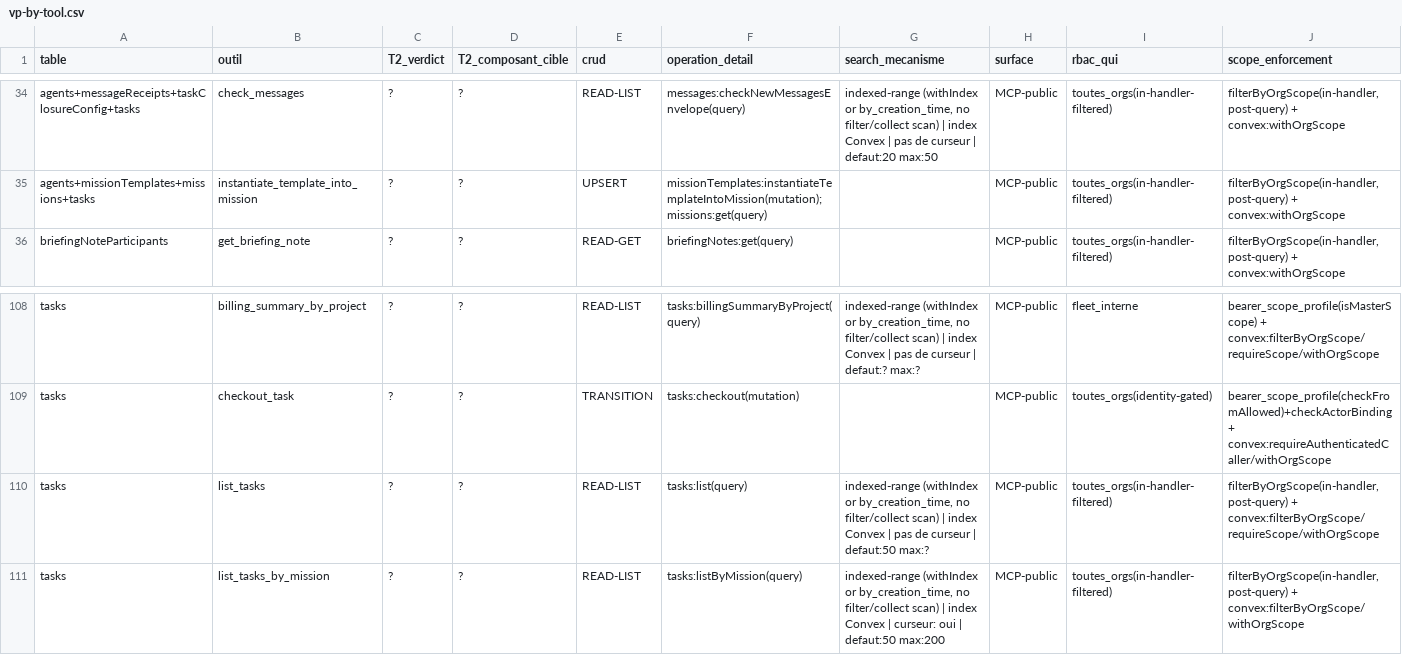
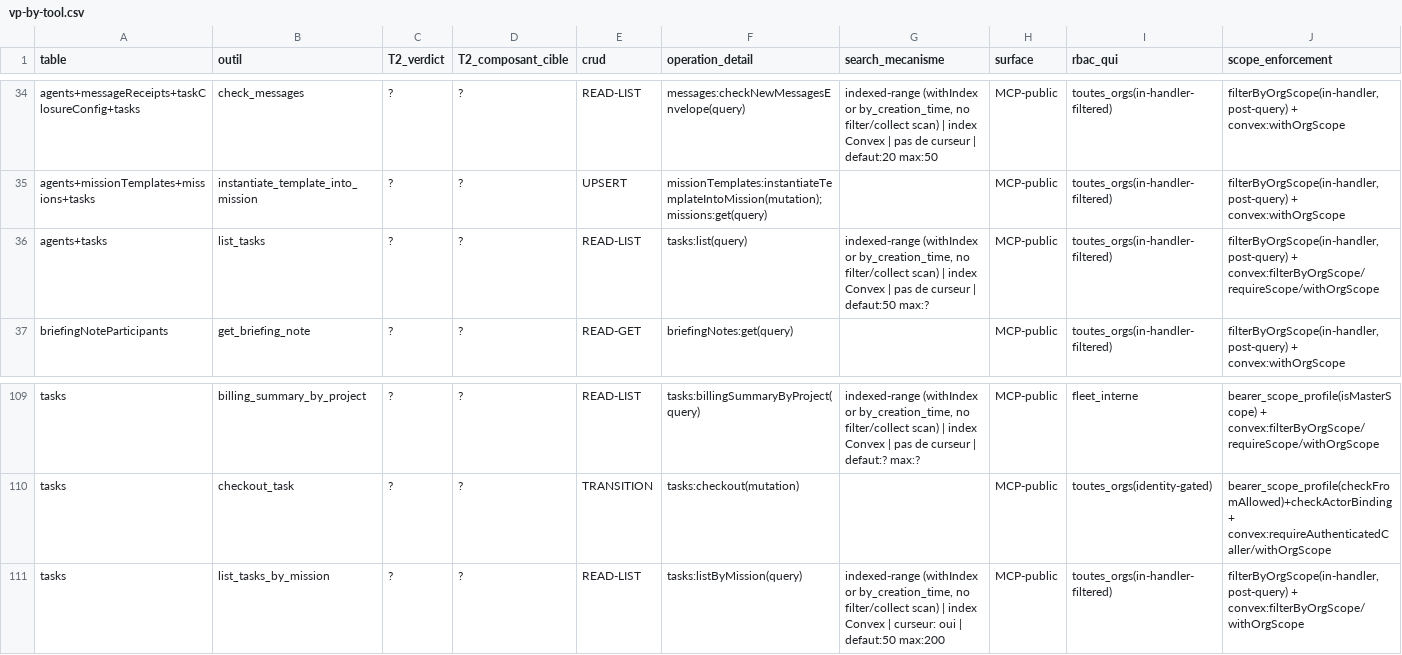
Before and after one commit to vantageos-agency/vantage-peers, a CSV file: .backend-doctor/vp-by-tool.csv, drawn as a sheet; only a part is shown, gaps mark what is left out; removed rows and columns are numbered as before the commit, all else as after; rows hold the shown columns only; the diff names each change by its address in the sheet, - before the commit and + after, or states it on an @@ line.

Commit message:
M7 step 2: task reads decide on assignee IDs through the two step-1 indexes; no index added, tasks stays at 32 (k17er5a6yyccvxdh6gjcm5cand8fztkv)

```diff
--- a/.backend-doctor/vp-by-tool.csv
+++ b/.backend-doctor/vp-by-tool.csv
+row 36: agents+tasks | list_tasks | ? | ? | READ-LIST | tasks:list(query) | indexed-range (withIndex or by_creation_time, no filter/collect scan) | index Convex | pas de curseur | defaut:50 max:? | MCP-public | toutes_orgs(in-handler-filtered) | filterByOrgScope(in-handler, post-query) + convex:filterByOrgScope/requireScope/withOrgScope
-row 110: tasks | list_tasks | ? | ? | READ-LIST | tasks:list(query) | indexed-range (withIndex or by_creation_time, no filter/collect scan) | index Convex | pas de curseur | defaut:50 max:? | MCP-public | toutes_orgs(in-handler-filtered) | filterByOrgScope(in-handler, post-query) + convex:filterByOrgScope/requireScope/withOrgScope
```
Also changed, not shown: 5 other files.
